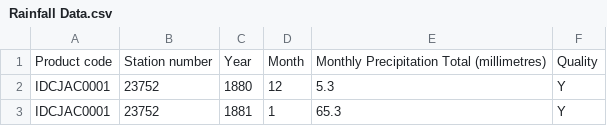
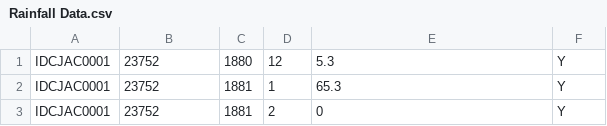
Before and after one commit to wjct333/Mathieu_Christian_Weather, a CSV file: Data/Rainfall Data.csv, drawn as a sheet; only a part is shown; the shorter side is filled out with more unchanged rows.

```diff
--- a/Data/Rainfall Data.csv
+++ b/Data/Rainfall Data.csv
@@ -1,2 +1 @@
-Product code,Station number,Year,Month,Monthly Precipitation Total (millimetres),Quality,,,,,,,,,,
 IDCJAC0001,23752,1880,12,5.3,Y,,,,,,,,,,
```
Also changed, not shown: 1 other file.
